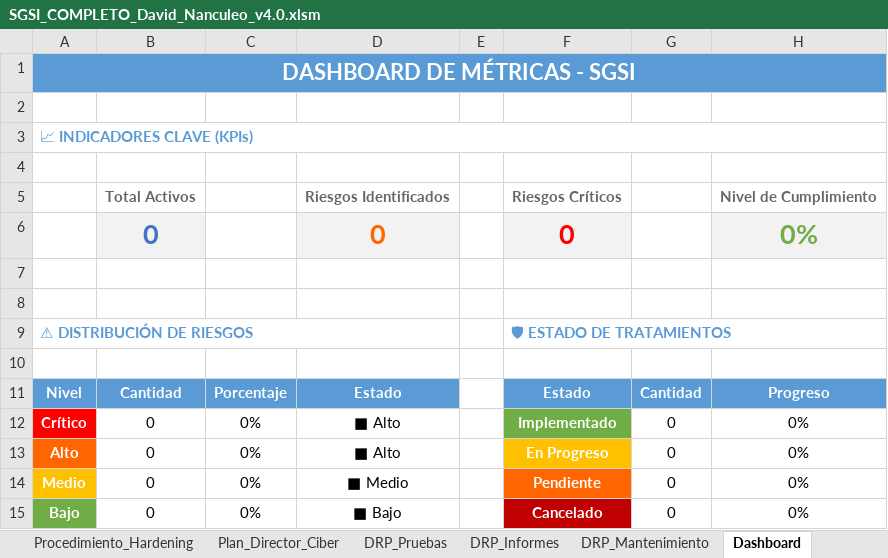
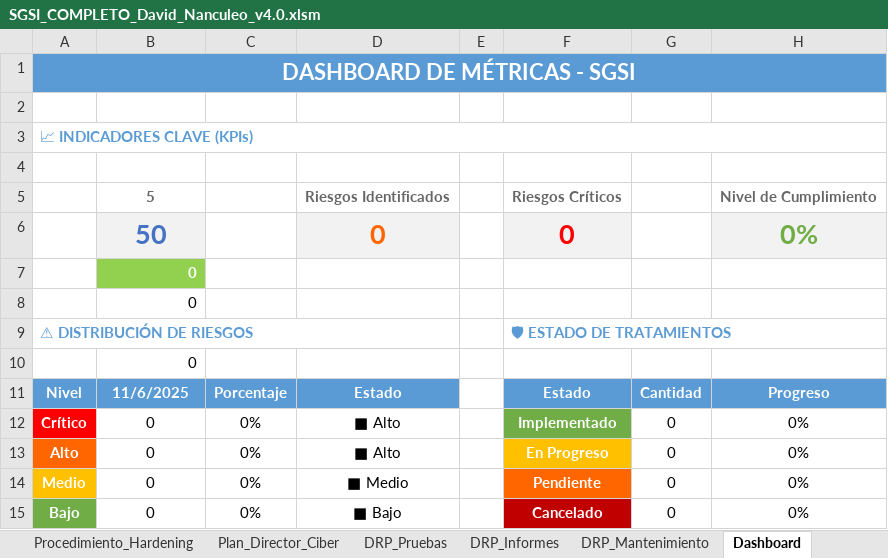
Before and after one commit to david-tkd203/ciberseguridad_auditoria, an Excel workbook: SGSI_COMPLETO_David_Nanculeo_v4.0.xlsm, sheet Dashboard, drawn as a sheet; values as stored, in another font and other column widths than the file's, no borders; the diff names each change by its address in the sheet, - before the commit and + after, or states it on an @@ line.

```diff
--- a/SGSI_COMPLETO_David_Nanculeo_v4.0.xlsm (sheet Dashboard)
+++ b/SGSI_COMPLETO_David_Nanculeo_v4.0.xlsm (sheet Dashboard)
-B5: Total Activos
+B5: 5
-B6: 0
+B6: 50
-B7:B8: (empty)
+B7:B8: 0
-B7 fill: none
+B7 fill: #92D050
-B10: (empty)
+B10: 0
-B11: Cantidad
+B11: 11/6/2025
```
Also changed, not shown: sheet Log_Acciones, sheet Activos, sheet Matriz_Riesgos, sheet Plan_Tratamiento, sheet Panel_Control, charts or pictures, 4 other files.
